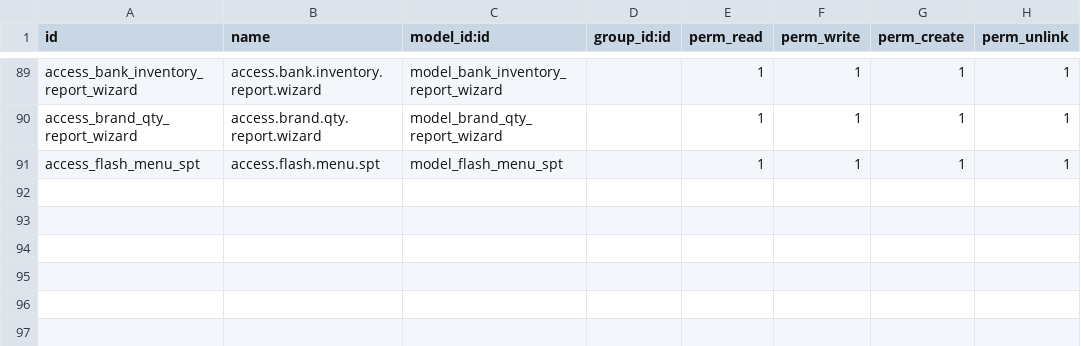
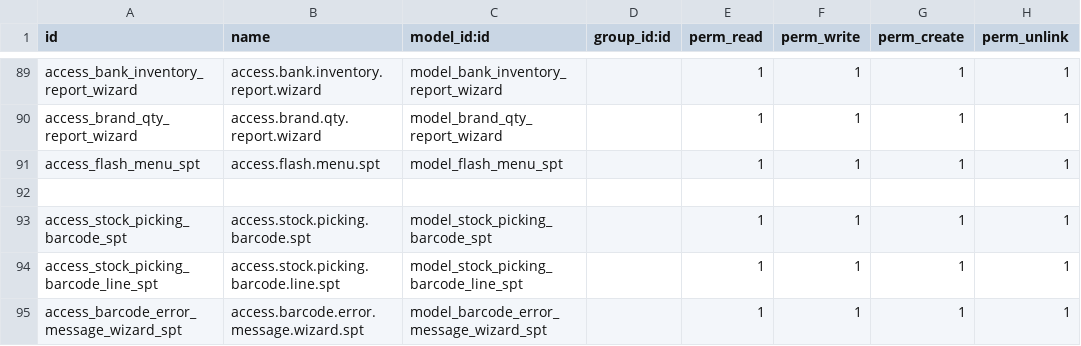
Before and after one commit to kishan311p/tzc_addons_v16, a CSV file: tzc_sales_customization_spt/security/ir.model.access.csv, drawn as a sheet; only a part is shown, gaps mark what is left out.

Commit message:
picking changes

```diff
--- a/tzc_sales_customization_spt/security/ir.model.access.csv
+++ b/tzc_sales_customization_spt/security/ir.model.access.csv
@@ -91 +91,5 @@ access_brand_qty_report_wizard,access.brand.qty.report.wizard,model_brand_qty_re
 access_flash_menu_spt,access.flash.menu.spt,model_flash_menu_spt,,1,1,1,1
+
+access_stock_picking_barcode_spt,access.stock.picking.barcode.spt,model_stock_picking_barcode_spt,,1,1,1,1
+access_stock_picking_barcode_line_spt,access.stock.picking.barcode.line.spt,model_stock_picking_barcode_line_spt,,1,1,1,1
+access_barcode_error_message_wizard_spt,access.barcode.error.message.wizard.spt,model_barcode_error_message_wizard_spt,,1,1,1,1
```
Also changed, not shown: 20 other files.
